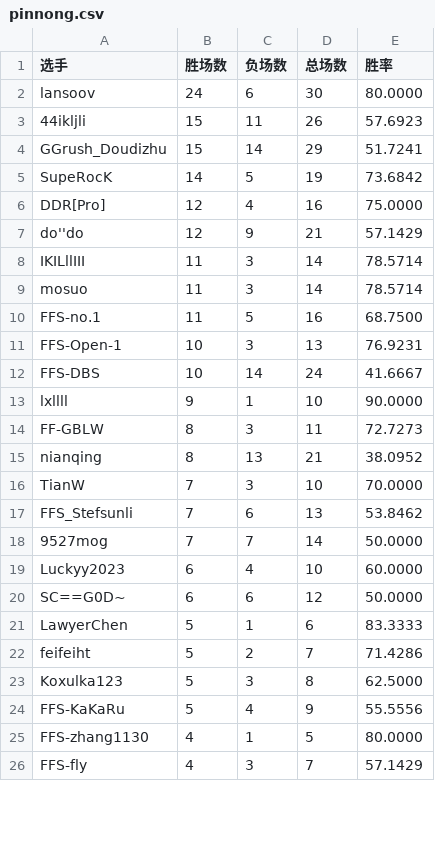
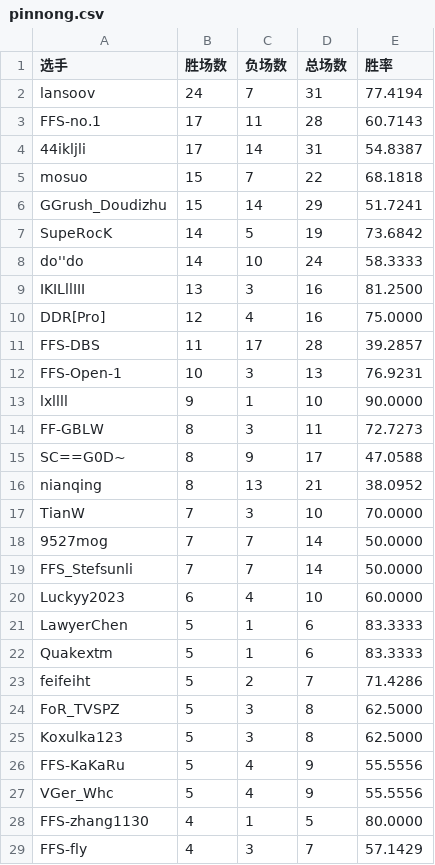
Before and after one commit to GGrush-Doudizhu/GGrush-Doudizhu.github.io, a CSV file: data/pinnong.csv, drawn as a sheet; only a part is shown; the diff covers the shown part only.

```diff
--- a/data/pinnong.csv
+++ b/data/pinnong.csv
@@ -1,25 +1,28 @@
 选手,胜场数,负场数,总场数,胜率
-lansoov,24,6,30,80.0000
-44ikljli,15,11,26,57.6923
+lansoov,24,7,31,77.4194
+FFS-no.1,17,11,28,60.7143
+44ikljli,17,14,31,54.8387
+mosuo,15,7,22,68.1818
 GGrush_Doudizhu,15,14,29,51.7241
 SupeRocK,14,5,19,73.6842
+do''do,14,10,24,58.3333
+IKILllIII,13,3,16,81.2500
 DDR[Pro],12,4,16,75.0000
-do''do,12,9,21,57.1429
-IKILllIII,11,3,14,78.5714
-mosuo,11,3,14,78.5714
-FFS-no.1,11,5,16,68.7500
+FFS-DBS,11,17,28,39.2857
 FFS-Open-1,10,3,13,76.9231
-FFS-DBS,10,14,24,41.6667
 lxllll,9,1,10,90.0000
 FF-GBLW,8,3,11,72.7273
+SC==G0D~,8,9,17,47.0588
 nianqing,8,13,21,38.0952
 TianW,7,3,10,70.0000
-FFS_Stefsunli,7,6,13,53.8462
 9527mog,7,7,14,50.0000
+FFS_Stefsunli,7,7,14,50.0000
 Luckyy2023,6,4,10,60.0000
-SC==G0D~,6,6,12,50.0000
 LawyerChen,5,1,6,83.3333
+Quakextm,5,1,6,83.3333
 feifeiht,5,2,7,71.4286
+FoR_TVSPZ,5,3,8,62.5000
 Koxulka123,5,3,8,62.5000
 FFS-KaKaRu,5,4,9,55.5556
+VGer_Whc,5,4,9,55.5556
 FFS-zhang1130,4,1,5,80.0000
```
Also changed, not shown: 4 added rows and 5 removed rows elsewhere in this file, data/all.csv, data/dizhu.csv, 5 other files.
